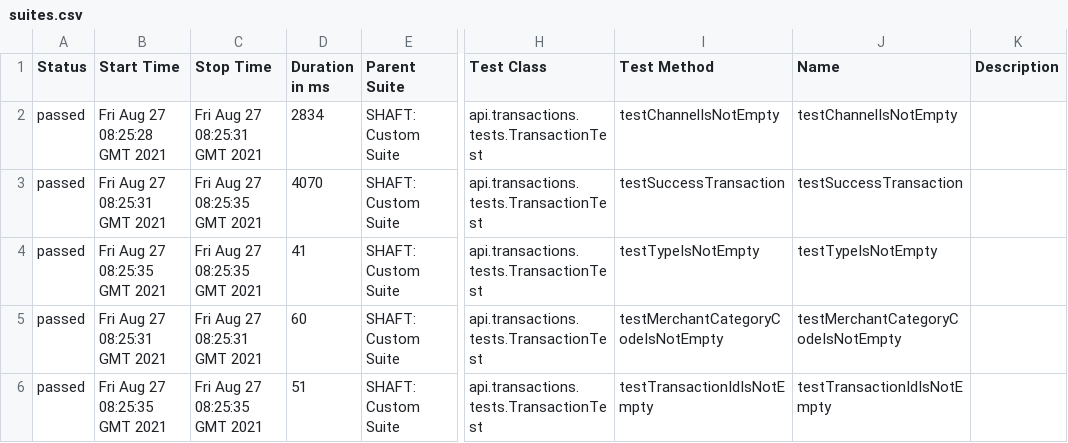
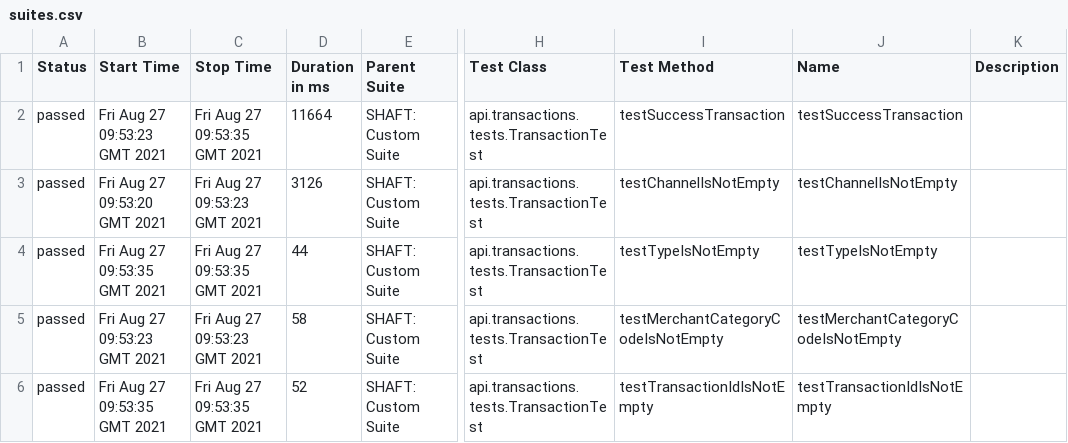
Before and after one commit to MamdouhMansour/Trial-Project, a CSV file: allure/4/data/suites.csv, drawn as a sheet; only a part is shown, gaps mark what is left out; the diff names each change by its address in the sheet, - before the commit and + after, or states it on an @@ line.

```diff
--- a/allure/4/data/suites.csv
+++ b/allure/4/data/suites.csv
-B2 (Start Time): Fri Aug 27 08:25:28 GMT 2021
+B2 (Start Time): Fri Aug 27 09:53:23 GMT 2021
-C2 (Stop Time): Fri Aug 27 08:25:31 GMT 2021
+C2 (Stop Time): Fri Aug 27 09:53:35 GMT 2021
-D2 (Duration in ms): 2834
+D2 (Duration in ms): 11664
-I2 (Test Method): testChannelIsNotEmpty
+I2 (Test Method): testSuccessTransaction
-J2 (Name): testChannelIsNotEmpty
+J2 (Name): testSuccessTransaction
-B3 (Start Time): Fri Aug 27 08:25:31 GMT 2021
+B3 (Start Time): Fri Aug 27 09:53:20 GMT 2021
-C3 (Stop Time): Fri Aug 27 08:25:35 GMT 2021
+C3 (Stop Time): Fri Aug 27 09:53:23 GMT 2021
-D3 (Duration in ms): 4070
+D3 (Duration in ms): 3126
-I3 (Test Method): testSuccessTransaction
+I3 (Test Method): testChannelIsNotEmpty
-J3 (Name): testSuccessTransaction
+J3 (Name): testChannelIsNotEmpty
-B4 (Start Time): Fri Aug 27 08:25:35 GMT 2021
+B4 (Start Time): Fri Aug 27 09:53:35 GMT 2021
-C4 (Stop Time): Fri Aug 27 08:25:35 GMT 2021
+C4 (Stop Time): Fri Aug 27 09:53:35 GMT 2021
-D4 (Duration in ms): 41
+D4 (Duration in ms): 44
-B5 (Start Time): Fri Aug 27 08:25:31 GMT 2021
+B5 (Start Time): Fri Aug 27 09:53:23 GMT 2021
-C5 (Stop Time): Fri Aug 27 08:25:31 GMT 2021
+C5 (Stop Time): Fri Aug 27 09:53:23 GMT 2021
-D5 (Duration in ms): 60
+D5 (Duration in ms): 58
-B6 (Start Time): Fri Aug 27 08:25:35 GMT 2021
+B6 (Start Time): Fri Aug 27 09:53:35 GMT 2021
-C6 (Stop Time): Fri Aug 27 08:25:35 GMT 2021
+C6 (Stop Time): Fri Aug 27 09:53:35 GMT 2021
-D6 (Duration in ms): 51
+D6 (Duration in ms): 52
```
Also changed, not shown: 42 other files.
